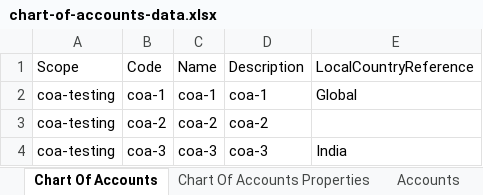
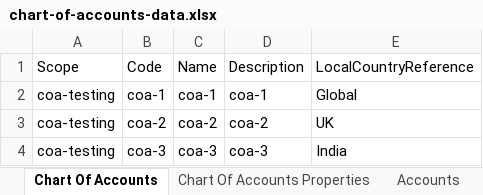
Before and after one commit to finbourne/sample-notebooks, an Excel workbook: examples/use-cases/abor/data/chart-of-accounts-data.xlsx, sheet Chart Of Accounts, drawn as a sheet; values as stored, in another font and other column widths than the file's, no borders; the diff names each change by its address in the sheet, - before the commit and + after, or states it on an @@ line.

```diff
--- a/examples/use-cases/abor/data/chart-of-accounts-data.xlsx (sheet Chart Of Accounts)
+++ b/examples/use-cases/abor/data/chart-of-accounts-data.xlsx (sheet Chart Of Accounts)
-E3: (empty)
+E3: UK
```
Also changed, not shown: 1 other file.
